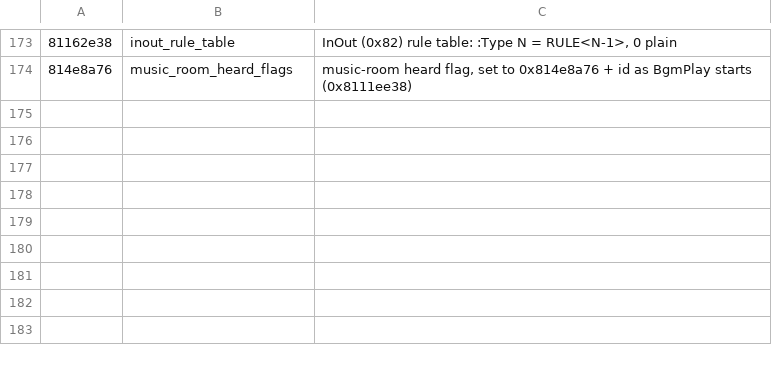
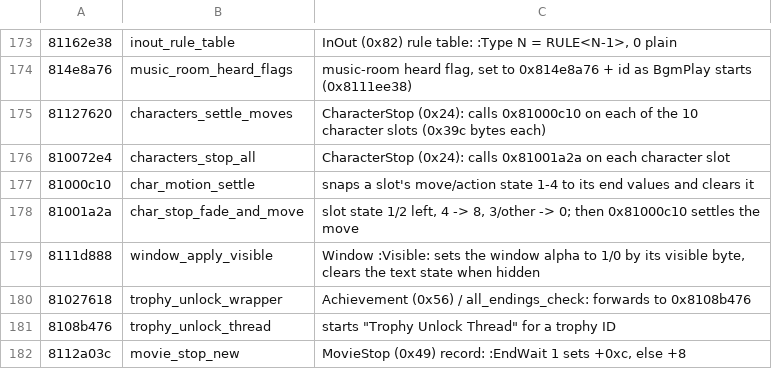
Before and after one commit to blankiekun/conscripter-convert, a TSV file: research/oretsuba/names.tsv, drawn as a sheet; only a part is shown, gaps mark what is left out.

Commit message:
Oretsuba: findings audit, four rows corrected

```diff
--- a/research/oretsuba/names.tsv
+++ b/research/oretsuba/names.tsv
@@ -174 +174,9 @@
 814e8a76	music_room_heard_flags	music-room heard flag, set to 0x814e8a76 + id as BgmPlay starts (0x8111ee38)
+81127620	characters_settle_moves	CharacterStop (0x24): calls 0x81000c10 on each of the 10 character slots (0x39c bytes each)
+810072e4	characters_stop_all	CharacterStop (0x24): calls 0x81001a2a on each character slot
+81000c10	char_motion_settle	snaps a slot's move/action state 1-4 to its end values and clears it
+81001a2a	char_stop_fade_and_move	slot state 1/2 left, 4 -> 8, 3/other -> 0; then 0x81000c10 settles the move
+8111d888	window_apply_visible	Window :Visible: sets the window alpha to 1/0 by its visible byte, clears the text state when hidden
+81027618	trophy_unlock_wrapper	Achievement (0x56) / all_endings_check: forwards to 0x8108b476
+8108b476	trophy_unlock_thread	starts "Trophy Unlock Thread" for a trophy ID
+8112a03c	movie_stop_new	MovieStop (0x49) record: :EndWait 1 sets +0xc, else +8
```
Also changed, not shown: docs/games/oretsuba.findings.tsv, 1 other file.
